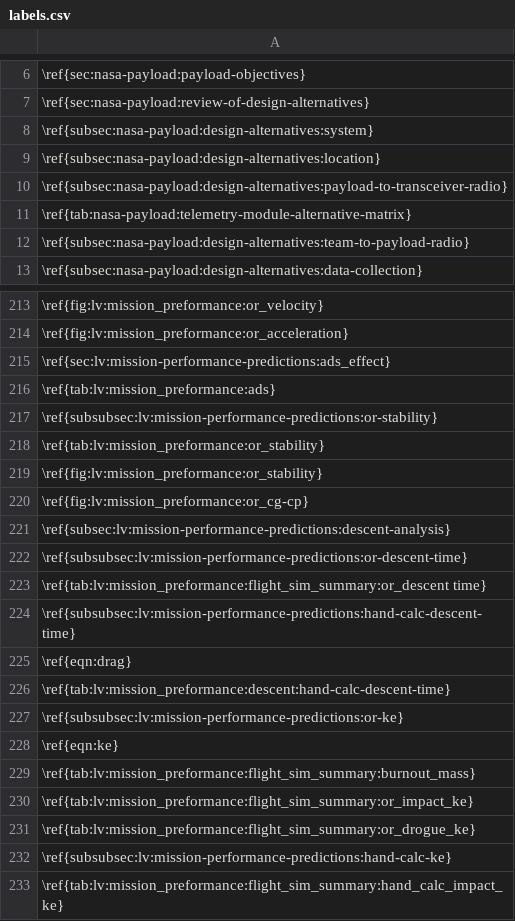
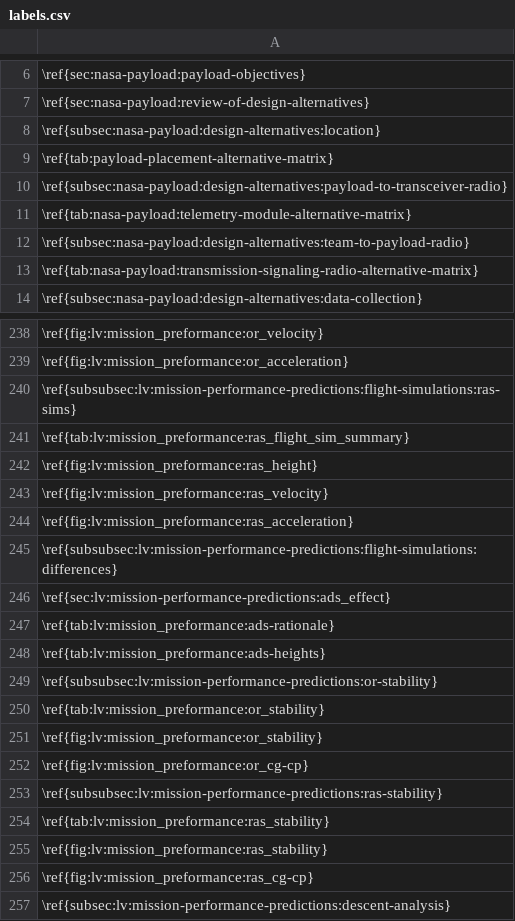
Before and after one commit to NUSTARS/documentation-helpers, a CSV file: labels.csv, drawn as a sheet; only a part is shown, gaps mark what is left out; the shorter side is filled out with more unchanged rows; removed rows and columns are numbered as before the commit, all else as after; the diff covers the shown part only; the diff names each change by its address in the sheet, - before the commit and + after, or states it on an @@ line.

```diff
--- a/labels.csv
+++ b/labels.csv
-row 8: \ref{subsec:nasa-payload:design-alternatives:system}
+row 9: \ref{tab:payload-placement-alternative-matrix}
+row 13: \ref{tab:nasa-payload:transmission-signaling-radio-alternative-matrix}
+row 240: \ref{subsubsec:lv:mission-performance-predictions:flight-simulations:ras-sims}
+row 241: \ref{tab:lv:mission_preformance:ras_flight_sim_summary}
+row 242: \ref{fig:lv:mission_preformance:ras_height}
+row 243: \ref{fig:lv:mission_preformance:ras_velocity}
+row 244: \ref{fig:lv:mission_preformance:ras_acceleration}
+row 245: \ref{subsubsec:lv:mission-performance-predictions:flight-simulations:differences}
-A247: \ref{tab:lv:mission_preformance:ads}
+A247: \ref{tab:lv:mission_preformance:ads-rationale}
+row 248: \ref{tab:lv:mission_preformance:ads-heights}
+row 253: \ref{subsubsec:lv:mission-performance-predictions:ras-stability}
+row 254: \ref{tab:lv:mission_preformance:ras_stability}
+row 255: \ref{fig:lv:mission_preformance:ras_stability}
+row 256: \ref{fig:lv:mission_preformance:ras_cg-cp}
```
Also changed, not shown: 34 added rows, 7 removed rows, 11 moved rows and 4 edited cells elsewhere in this file, 1 other file.
